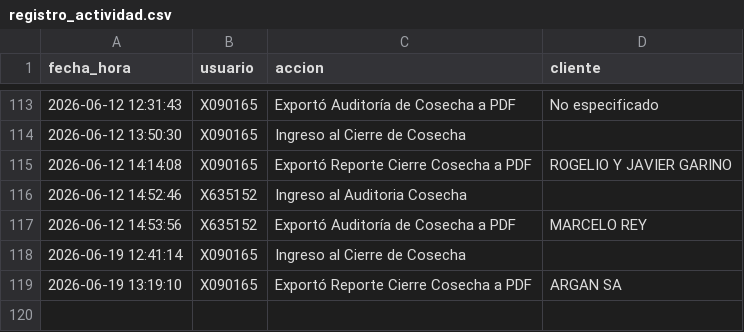
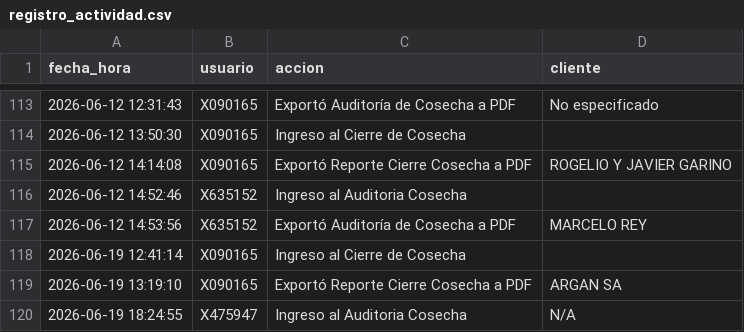
Before and after one commit to suyai-d/reportes-seguridad-db, a CSV file: registro_actividad.csv, drawn as a sheet; only a part is shown, gaps mark what is left out; the diff names each change by its address in the sheet, - before the commit and + after, or states it on an @@ line.

Commit message:
Log: X475947 - Ingreso al Auditoria Cosecha

```diff
--- a/registro_actividad.csv
+++ b/registro_actividad.csv
+row 120: 2026-06-19 18:24:55 | X475947 | Ingreso al Auditoria Cosecha | N/A
```
